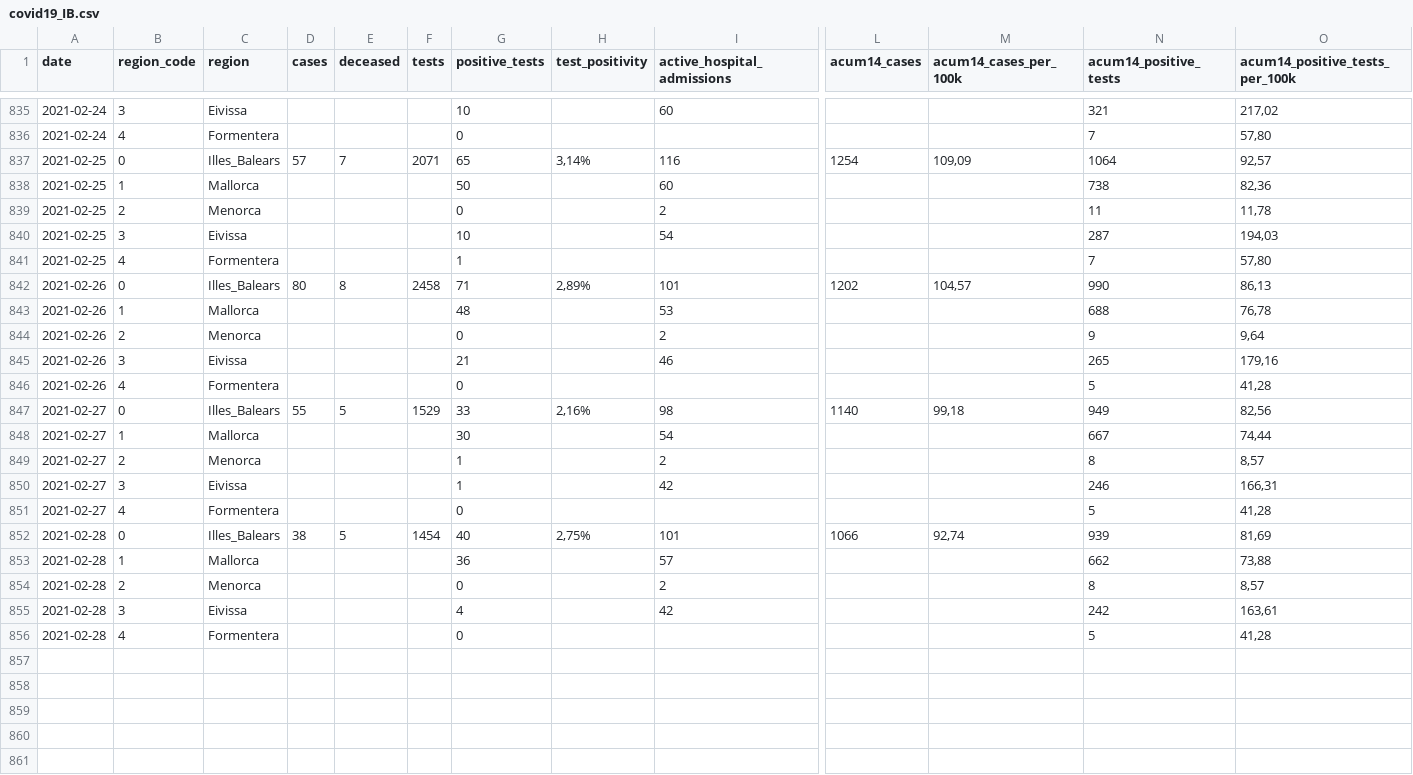
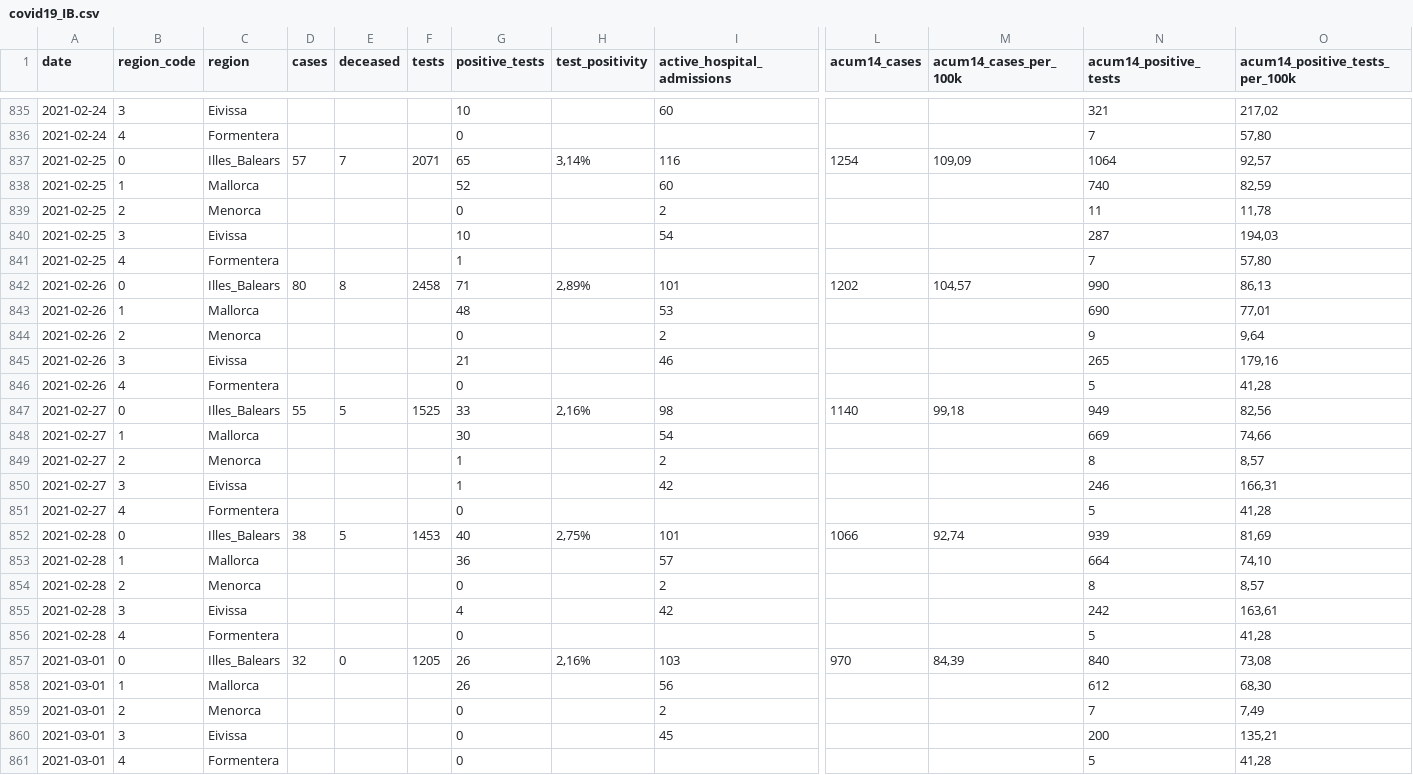
Before and after one commit to druizaguilera/covid19_IB, a CSV file: covid19_IB.csv, drawn as a sheet; only a part is shown, gaps mark what is left out; rows hold the shown columns only; the diff names each change by its address in the sheet, - before the commit and + after, or states it on an @@ line.

Commit message:
Add files via upload

```diff
--- a/covid19_IB.csv
+++ b/covid19_IB.csv
-G838 (positive_tests): 50
+G838 (positive_tests): 52
-N838 (acum14_positive_tests): 738
+N838 (acum14_positive_tests): 740
-O838 (acum14_positive_tests_per_100k): 82,36
+O838 (acum14_positive_tests_per_100k): 82,59
-N843 (acum14_positive_tests): 688
+N843 (acum14_positive_tests): 690
-O843 (acum14_positive_tests_per_100k): 76,78
+O843 (acum14_positive_tests_per_100k): 77,01
-F847 (tests): 1529
+F847 (tests): 1525
-N848 (acum14_positive_tests): 667
+N848 (acum14_positive_tests): 669
-O848 (acum14_positive_tests_per_100k): 74,44
+O848 (acum14_positive_tests_per_100k): 74,66
-F852 (tests): 1454
+F852 (tests): 1453
-N853 (acum14_positive_tests): 662
+N853 (acum14_positive_tests): 664
-O853 (acum14_positive_tests_per_100k): 73,88
+O853 (acum14_positive_tests_per_100k): 74,10
+row 857: 2021-03-01 | 0 | Illes_Balears | 32 | 0 | 1205 | 26 | 2,16% | 103 | 970 | 84,39 | 840 | 73,08
+row 858: 2021-03-01 | 1 | Mallorca |  |  |  | 26 |  | 56 |  |  | 612 | 68,30
+row 859: 2021-03-01 | 2 | Menorca |  |  |  | 0 |  | 2 |  |  | 7 | 7,49
+row 860: 2021-03-01 | 3 | Eivissa |  |  |  | 0 |  | 45 |  |  | 200 | 135,21
+row 861: 2021-03-01 | 4 | Formentera |  |  |  | 0 |  |  |  |  | 5 | 41,28
```
